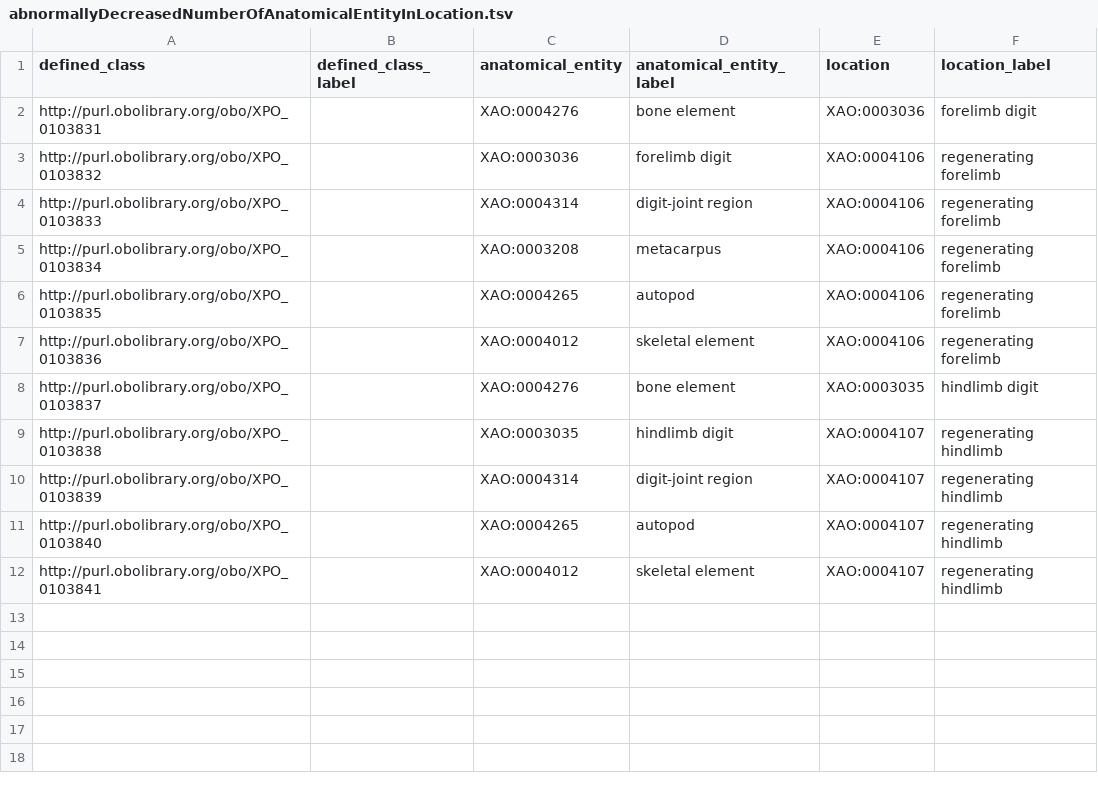
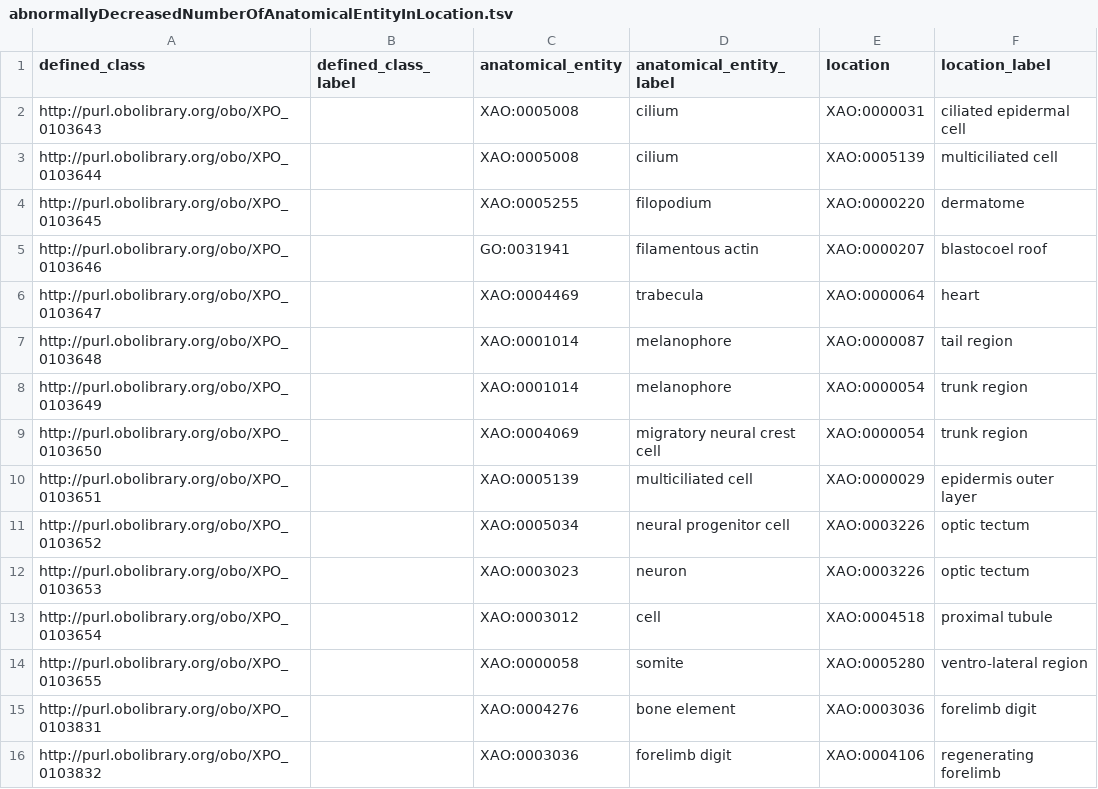
Before and after one commit to obophenotype/xenopus-phenotype-ontology, a TSV file: src/patterns/data/manual/abnormallyDecreasedNumberOfAnatomicalEntityInLocation.tsv, drawn as a sheet; only a part is shown; the shorter side is filled out with more unchanged rows.

```diff
--- a/src/patterns/data/manual/abnormallyDecreasedNumberOfAnatomicalEntityInLocation.tsv
+++ b/src/patterns/data/manual/abnormallyDecreasedNumberOfAnatomicalEntityInLocation.tsv
@@ -1,2 +1,15 @@
 defined_class	defined_class_label	anatomical_entity	anatomical_entity_label	location	location_label
+http://purl.obolibrary.org/obo/XPO_0103643		XAO:0005008	cilium	XAO:0000031	ciliated epidermal cell
+http://purl.obolibrary.org/obo/XPO_0103644		XAO:0005008	cilium	XAO:0005139	multiciliated cell
+http://purl.obolibrary.org/obo/XPO_0103645		XAO:0005255	filopodium	XAO:0000220	dermatome
+http://purl.obolibrary.org/obo/XPO_0103646		GO:0031941	filamentous actin	XAO:0000207	blastocoel roof
+http://purl.obolibrary.org/obo/XPO_0103647		XAO:0004469	trabecula	XAO:0000064	heart
+http://purl.obolibrary.org/obo/XPO_0103648		XAO:0001014	melanophore	XAO:0000087	tail region
+http://purl.obolibrary.org/obo/XPO_0103649		XAO:0001014	melanophore	XAO:0000054	trunk region
+http://purl.obolibrary.org/obo/XPO_0103650		XAO:0004069	migratory neural crest cell	XAO:0000054	trunk region
+http://purl.obolibrary.org/obo/XPO_0103651		XAO:0005139	multiciliated cell	XAO:0000029	epidermis outer layer
+http://purl.obolibrary.org/obo/XPO_0103652		XAO:0005034	neural progenitor cell	XAO:0003226	optic tectum
+http://purl.obolibrary.org/obo/XPO_0103653		XAO:0003023	neuron	XAO:0003226	optic tectum
+http://purl.obolibrary.org/obo/XPO_0103654		XAO:0003012	cell	XAO:0004518	proximal tubule
+http://purl.obolibrary.org/obo/XPO_0103655		XAO:0000058	somite	XAO:0005280	ventro-lateral region
 http://purl.obolibrary.org/obo/XPO_0103831		XAO:0004276	bone element	XAO:0003036	forelimb digit
```
Also changed, not shown: src/patterns/data/manual/abnormallyDecreasedNumberOfAnatomicalEntity.tsv, src/patterns/data/manual/abnormallyIncreasedNumberOfAnatomicalEntity.tsv, 2 other files.
